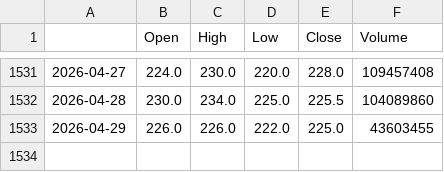
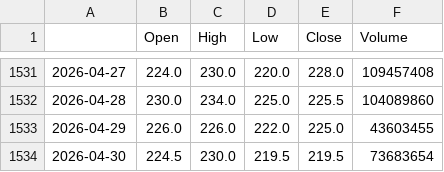
Before and after one commit to b98507014/stock_agent_api, a CSV file: stock_data/2317.csv, drawn as a sheet; only a part is shown, gaps mark what is left out.

```diff
--- a/stock_data/2317.csv
+++ b/stock_data/2317.csv
@@ -1533 +1533,2 @@
 2026-04-29,226.0,226.0,222.0,225.0,43603455
+2026-04-30,224.5,230.0,219.5,219.5,73683654
```
Also changed, not shown: stock_data/2330.csv, stock_data/2357.csv, 23 other files.
